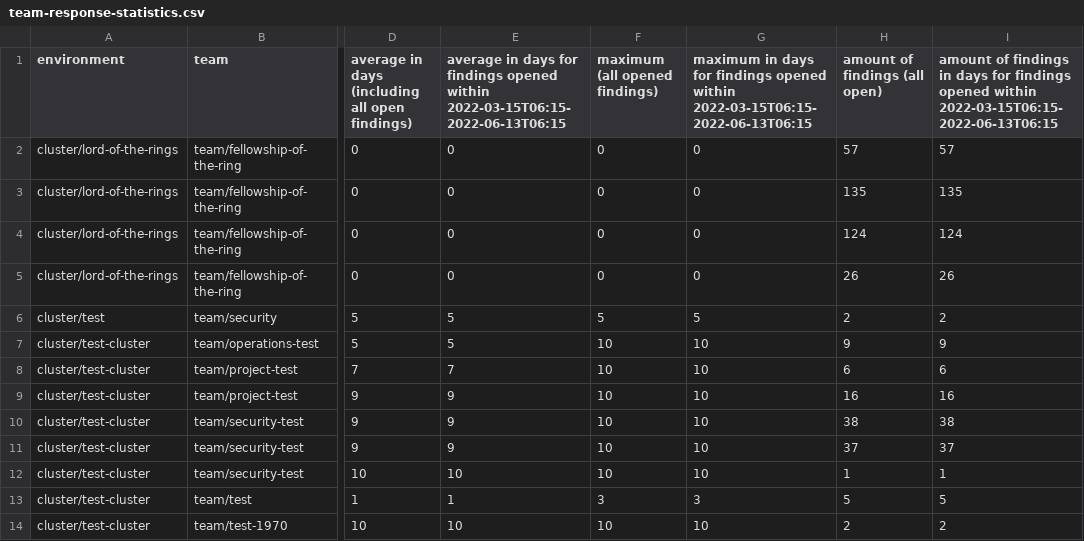
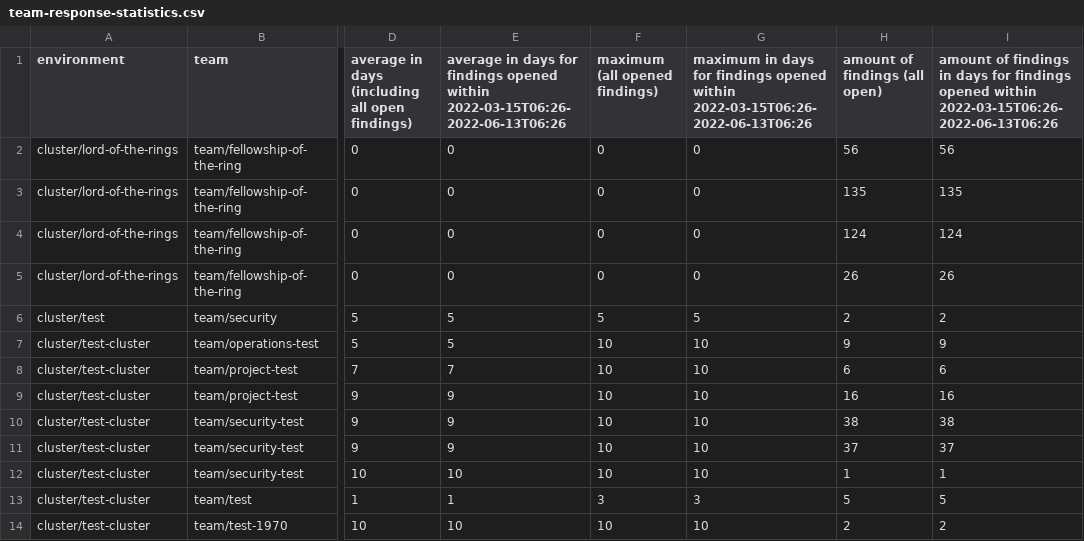
Before and after one commit to pagel-pro/cluster-image-scanner-all-results, a CSV file: 20220613/team-response-statistics.csv, drawn as a sheet; only a part is shown, gaps mark what is left out; the diff names each change by its address in the sheet, - before the commit and + after, or states it on an @@ line.

Commit message:
add response statistics

```diff
--- a/20220613/team-response-statistics.csv
+++ b/20220613/team-response-statistics.csv
-E1: …opened within 2022-03-15T06:15-2022-06-13T06:15
+E1: …opened within 2022-03-15T06:26-2022-06-13T06:26
-G1: …opened within 2022-03-15T06:15-2022-06-13T06:15
+G1: …opened within 2022-03-15T06:26-2022-06-13T06:26
-I1: …opened within 2022-03-15T06:15-2022-06-13T06:15
+I1: …opened within 2022-03-15T06:26-2022-06-13T06:26
-H2 (amount of findings (all open)): 57
+H2 (amount of findings (all open)): 56
-I2: 57
+I2: 56
```
